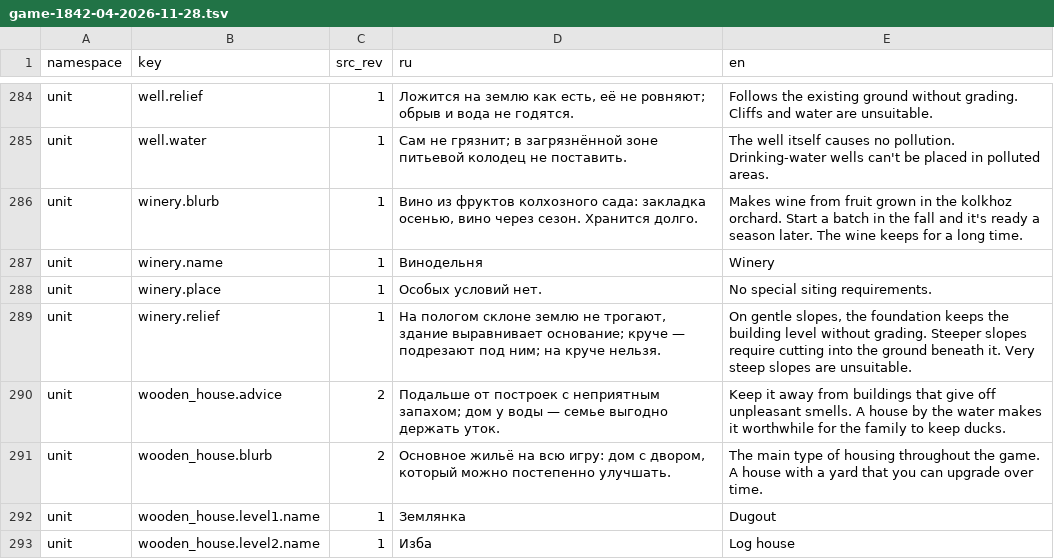
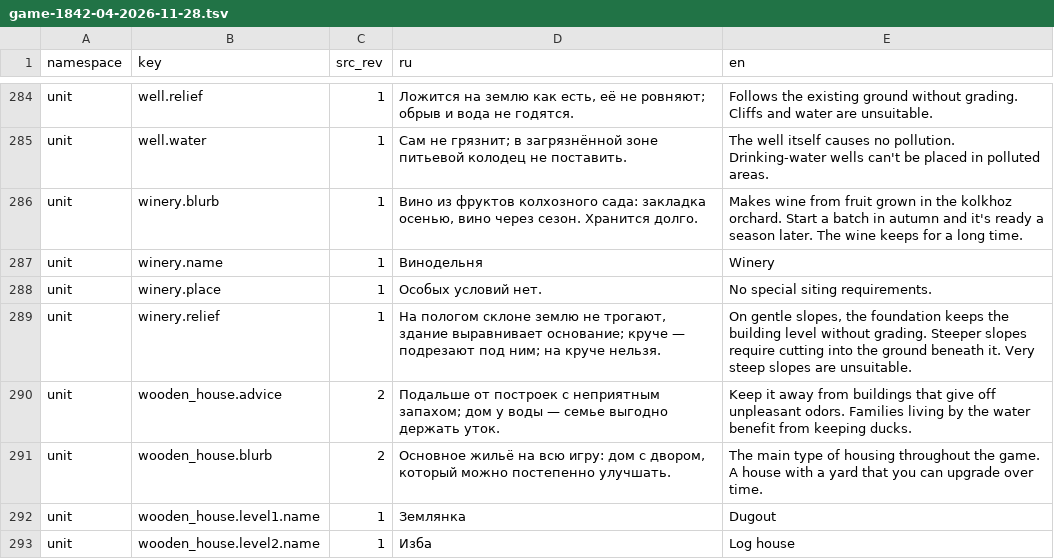
Before and after one commit to algb006/kolkhoz_rpg, a TSV file: manual/texts/en/game-1842-04-2026-11-28.tsv, drawn as a sheet; only a part is shown, gaps mark what is left out; the diff covers the shown part only.

```diff
--- a/manual/texts/en/game-1842-04-2026-11-28.tsv
+++ b/manual/texts/en/game-1842-04-2026-11-28.tsv
@@ -285,3 +285,3 @@ unit	well.relief	1	Ложится на землю как есть, её не р
 unit	well.water	1	Сам не грязнит; в загрязнённой зоне питьевой колодец не поставить.	The well itself causes no pollution. Drinking-water wells can't be placed in polluted areas.
-unit	winery.blurb	1	Вино из фруктов колхозного сада: закладка осенью, вино через сезон. Хранится долго.	Makes wine from fruit grown in the kolkhoz orchard. Start a batch in the fall and it's ready a season later. The wine keeps for a long time.
+unit	winery.blurb	1	Вино из фруктов колхозного сада: закладка осенью, вино через сезон. Хранится долго.	Makes wine from fruit grown in the kolkhoz orchard. Start a batch in autumn and it's ready a season later. The wine keeps for a long time.
 unit	winery.name	1	Винодельня	Winery
@@ -289,3 +289,3 @@ unit	winery.place	1	Особых условий нет.	No special siting requir
 unit	winery.relief	1	На пологом склоне землю не трогают, здание выравнивает основание; круче — подрезают под ним; на круче нельзя.	On gentle slopes, the foundation keeps the building level without grading. Steeper slopes require cutting into the ground beneath it. Very steep slopes are unsuitable.
-unit	wooden_house.advice	2	Подальше от построек с неприятным запахом; дом у воды — семье выгодно держать уток.	Keep it away from buildings that give off unpleasant smells. A house by the water makes it worthwhile for the family to keep ducks.
+unit	wooden_house.advice	2	Подальше от построек с неприятным запахом; дом у воды — семье выгодно держать уток.	Keep it away from buildings that give off unpleasant odors. Families living by the water benefit from keeping ducks.
 unit	wooden_house.blurb	2	Основное жильё на всю игру: дом с двором, который можно постепенно улучшать.	The main type of housing throughout the game. A house with a yard that you can upgrade over time.
```
Also changed, not shown: 26 edited cells elsewhere in this file.
